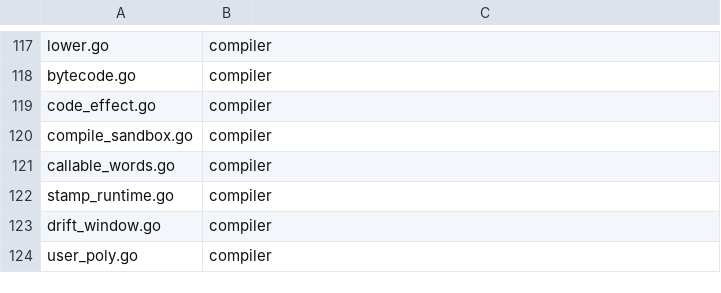
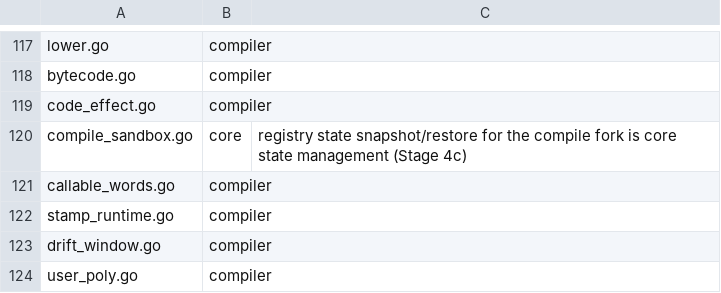
Before and after one commit to aql-lang/aql, a TSV file: eng/go/piece_map.tsv, drawn as a sheet; only a part is shown, gaps mark what is left out.

```diff
--- a/eng/go/piece_map.tsv
+++ b/eng/go/piece_map.tsv
@@ -119,3 +119,3 @@ bytecode.go	compiler
 code_effect.go	compiler	
-compile_sandbox.go	compiler	
+compile_sandbox.go	core	registry state snapshot/restore for the compile fork is core state management (Stage 4c)
 callable_words.go	compiler	
```
Also changed, not shown: 13 other files.
